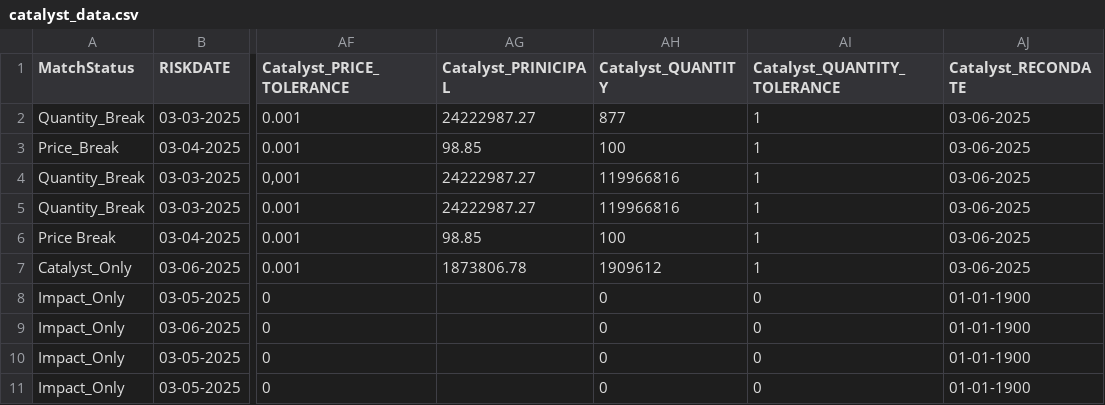
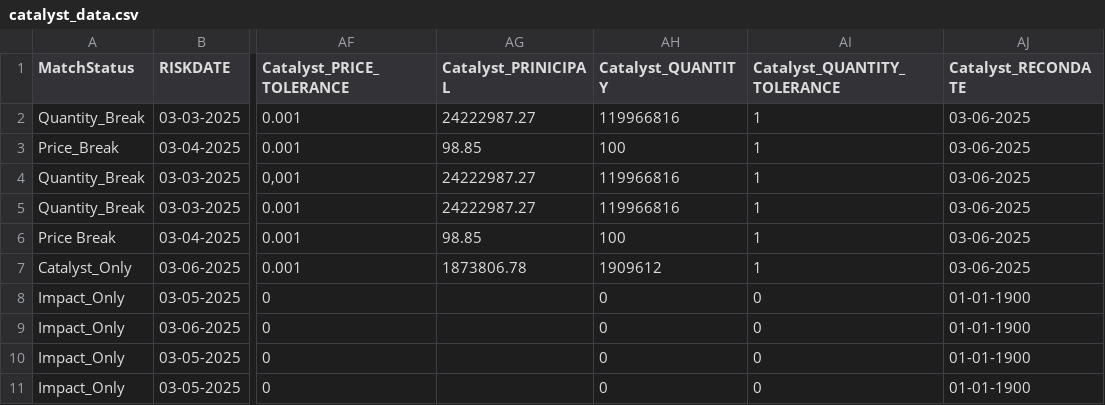
Before and after one commit to ewfx/sradg-smart-recon, a CSV file: code/data/catalyst_data.csv, drawn as a sheet; only a part is shown, gaps mark what is left out; the diff names each change by its address in the sheet, - before the commit and + after, or states it on an @@ line.

```diff
--- a/code/data/catalyst_data.csv
+++ b/code/data/catalyst_data.csv
-AH2 (Catalyst_QUANTITY): 877
+AH2 (Catalyst_QUANTITY): 119966816
```
Also changed, not shown: 13 other files.
